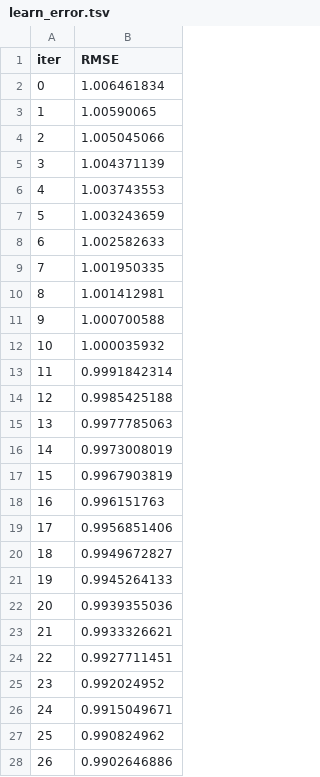
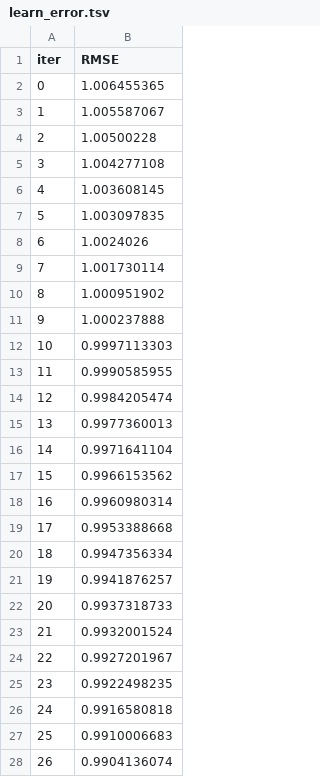
Before and after one commit to paulqevan/Challenge_QRT_prix_elec, a TSV file: catboost_info/learn_error.tsv, drawn as a sheet; only a part is shown; the diff covers the shown part only.

```diff
--- a/catboost_info/learn_error.tsv
+++ b/catboost_info/learn_error.tsv
@@ -1,28 +1,28 @@
 iter	RMSE
-0	1.006461834
-1	1.00590065
-2	1.005045066
-3	1.004371139
-4	1.003743553
-5	1.003243659
-6	1.002582633
-7	1.001950335
-8	1.001412981
-9	1.000700588
-10	1.000035932
-11	0.9991842314
-12	0.9985425188
-13	0.9977785063
-14	0.9973008019
-15	0.9967903819
-16	0.996151763
-17	0.9956851406
-18	0.9949672827
-19	0.9945264133
-20	0.9939355036
-21	0.9933326621
-22	0.9927711451
-23	0.992024952
-24	0.9915049671
-25	0.990824962
-26	0.9902646886
+0	1.006455365
+1	1.005587067
+2	1.00500228
+3	1.004277108
+4	1.003608145
+5	1.003097835
+6	1.0024026
+7	1.001730114
+8	1.000951902
+9	1.000237888
+10	0.9997113303
+11	0.9990585955
+12	0.9984205474
+13	0.9977360013
+14	0.9971641104
+15	0.9966153562
+16	0.9960980314
+17	0.9953388668
+18	0.9947356334
+19	0.9941876257
+20	0.9937318733
+21	0.9932001524
+22	0.9927201967
+23	0.9922498235
+24	0.9916580818
+25	0.9910006683
+26	0.9904136074
```
Also changed, not shown: 73 edited cells elsewhere in this file, catboost_info/time_left.tsv, catboost_submission.csv, 6 other files.
